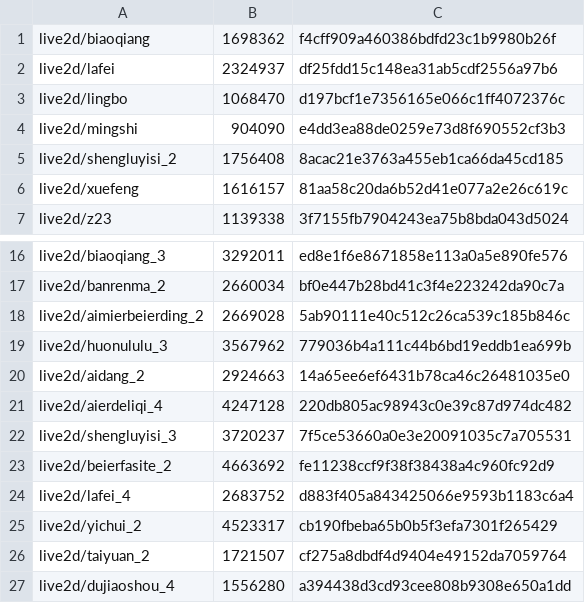
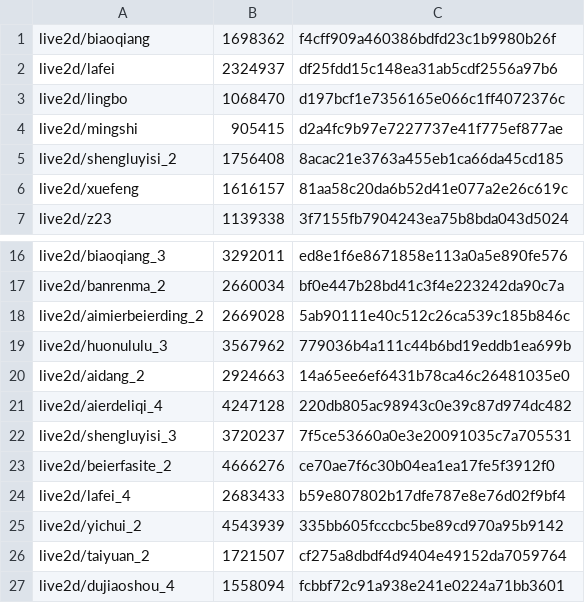
Before and after one commit to mixa3607/AzurLaneDump_EN, a CSV file: Android_data/files/hashes-live2d.csv, drawn as a sheet; only a part is shown, gaps mark what is left out.

```diff
--- a/Android_data/files/hashes-live2d.csv
+++ b/Android_data/files/hashes-live2d.csv
@@ -3,3 +3,3 @@ live2d/lafei,2324937,df25fdd15c148ea31ab5cdf2556a97b6
 live2d/lingbo,1068470,d197bcf1e7356165e066c1ff4072376c
-live2d/mingshi,904090,e4dd3ea88de0259e73d8f690552cf3b3
+live2d/mingshi,905415,d2a4fc9b97e7227737e41f775ef877ae
 live2d/shengluyisi_2,1756408,8acac21e3763a455eb1ca66da45cd185
@@ -22,6 +22,6 @@ live2d/aierdeliqi_4,4247128,220db805ac98943c0e39c87d974dc482
 live2d/shengluyisi_3,3720237,7f5ce53660a0e3e20091035c7a705531
-live2d/beierfasite_2,4663692,fe11238ccf9f38f38438a4c960fc92d9
-live2d/lafei_4,2683752,d883f405a843425066e9593b1183c6a4
-live2d/yichui_2,4523317,cb190fbeba65b0b5f3efa7301f265429
+live2d/beierfasite_2,4666276,ce70ae7f6c30b04ea1ea17fe5f3912f0
+live2d/lafei_4,2683433,b59e807802b17dfe787e8e76d02f9bf4
+live2d/yichui_2,4543939,335bb605fcccbc5be89cd970a95b9142
 live2d/taiyuan_2,1721507,cf275a8dbdf4d9404e49152da7059764
-live2d/dujiaoshou_4,1556280,a394438d3cd93cee808b9308e650a1dd
+live2d/dujiaoshou_4,1558094,fcbbf72c91a938e241e0224a71bb3601
```
Also changed, not shown: Android_data/files/hashes.csv, 54 other files.
